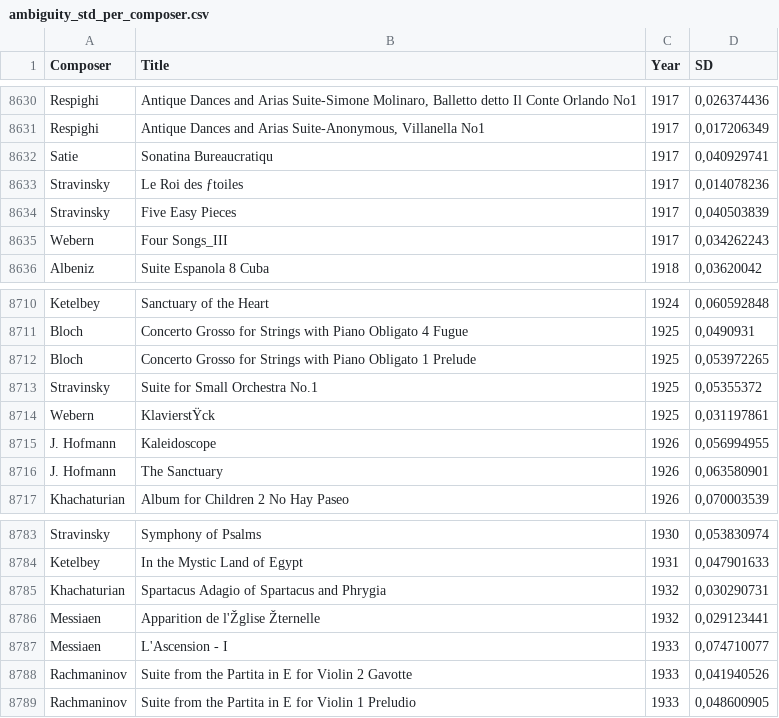
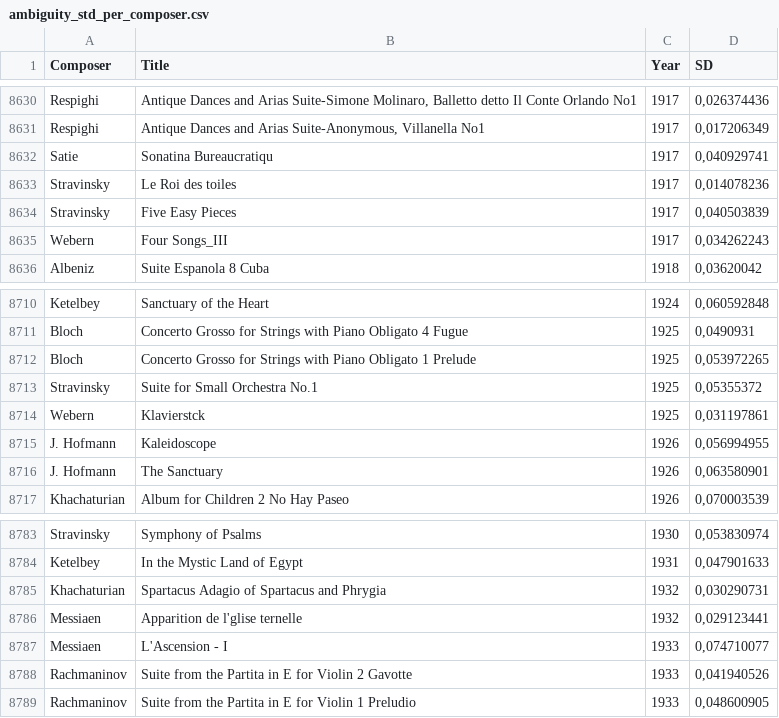
Before and after one commit to sam-filipe/phd-fqs, a CSV file: data/chapter_6/ambiguity_std_per_composer.csv (was data/ambiguity_std_per_composer.csv), drawn as a sheet; only a part is shown, gaps mark what is left out; the diff covers the shown part only; the diff names each change by its address in the sheet, - before the commit and + after, or states it on an @@ line.

```diff
--- a/data/ambiguity_std_per_composer.csv
+++ b/data/chapter_6/ambiguity_std_per_composer.csv
-B8633 (Title): Le Roi des ƒtoiles
+B8633 (Title): Le Roi des toiles
-B8714 (Title): KlavierstŸck
+B8714 (Title): Klavierstck
-B8786 (Title): Apparition de l'Žglise Žternelle
+B8786 (Title): Apparition de l'glise ternelle
```
Also changed, not shown: 6 edited cells elsewhere in this file.
